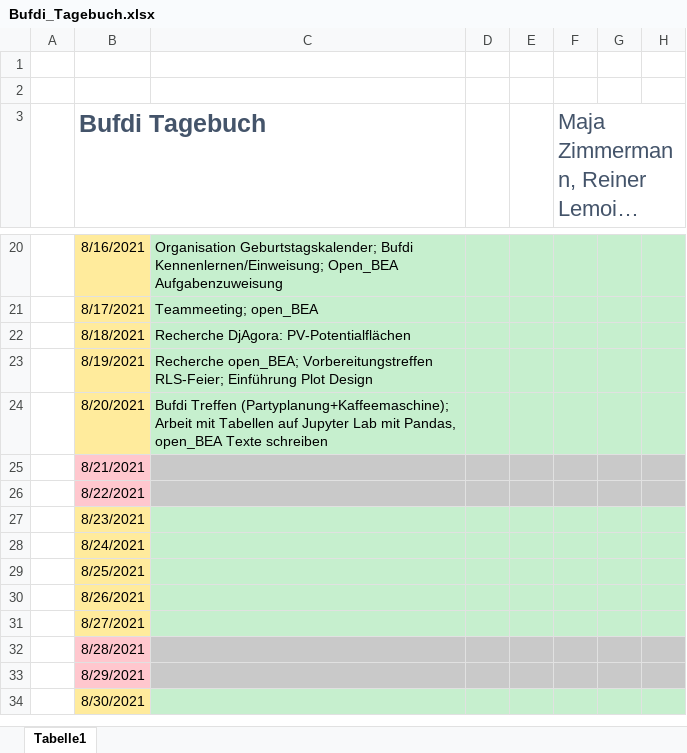
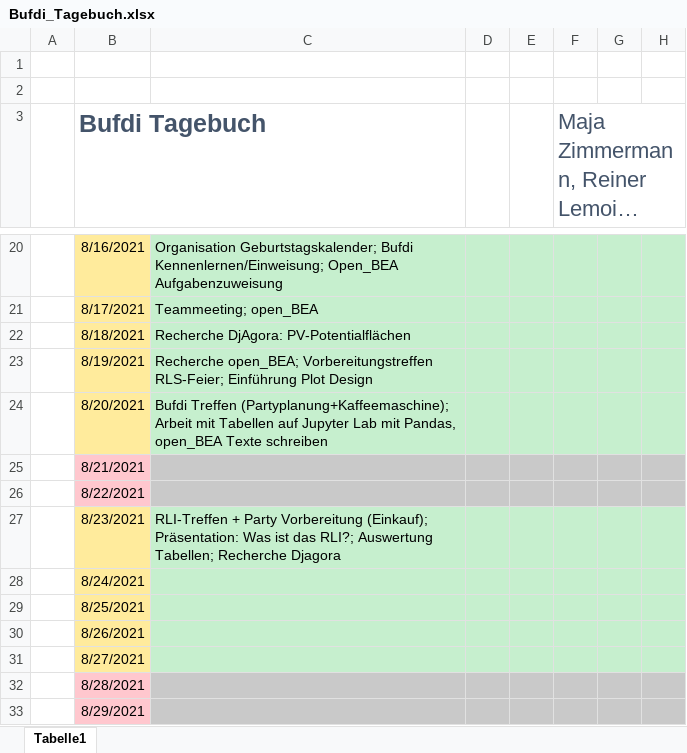
Before and after one commit to mjazimm/Bufdi-Diary, an Excel workbook: Bufdi_Tagebuch.xlsx, sheet Tabelle1, drawn as a sheet; only a part is shown, gaps mark what is left out; the shorter side is filled out with more unchanged rows; long unchanged cells end in …; values as stored, in another font and other column widths than the file's, no borders; the diff names each change by its address in the sheet, - before the commit and + after, or states it on an @@ line.

Commit message:
Woche 3

```diff
--- a/Bufdi_Tagebuch.xlsx (sheet Tabelle1)
+++ b/Bufdi_Tagebuch.xlsx (sheet Tabelle1)
-C27: (empty)
+C27: RLI-Treffen + Party Vorbereitung (Einkauf); Präsentation: Was ist das RLI?; Auswertung Tabellen; Recherche Djagora
```
